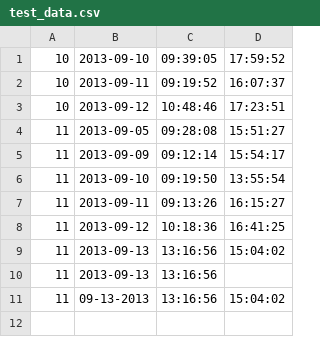
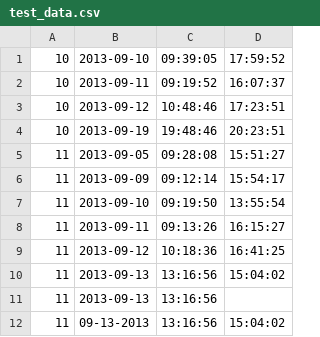
Before and after one commit to stxnext-kindergarten/presence-analyzer-jromaniuk, a CSV file: runtime/data/test_data.csv, drawn as a sheet.

```diff
--- a/runtime/data/test_data.csv
+++ b/runtime/data/test_data.csv
@@ -3,2 +3,3 @@
 10,2013-09-12,10:48:46,17:23:51
+10,2013-09-19,19:48:46,20:23:51
 11,2013-09-05,09:28:08,15:51:27
```
Also changed, not shown: 5 other files.
